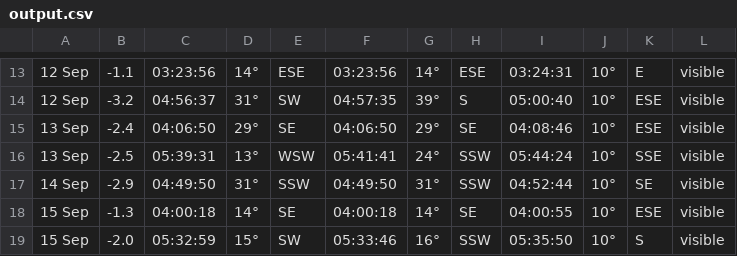
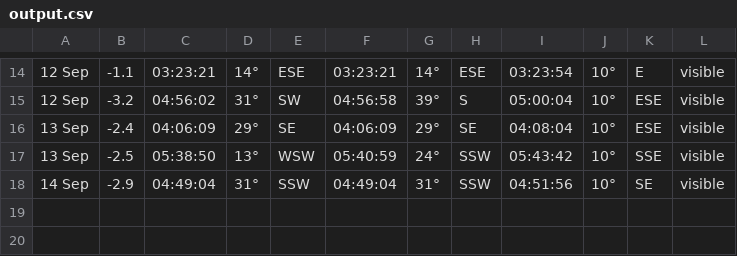
Before and after one commit to chris065/KIELDER_OBSERVATORY, a CSV file: Ad_Board/SITE/Python/output.csv, drawn as a sheet; only a part is shown, gaps mark what is left out; the diff covers the shown part only.

```diff
--- a/Ad_Board/SITE/Python/output.csv
+++ b/Ad_Board/SITE/Python/output.csv
@@ -81,21 +84,15 @@
-"
-12 Sep
-",-1.1,03:23:56,14°,ESE,03:23:56,14°,ESE,03:24:31,10°,E,visible
-"
-12 Sep
-",-3.2,04:56:37,31°,SW,04:57:35,39°,S,05:00:40,10°,ESE,visible
-"
-13 Sep
-",-2.4,04:06:50,29°,SE,04:06:50,29°,SE,04:08:46,10°,ESE,visible
-"
-13 Sep
-",-2.5,05:39:31,13°,WSW,05:41:41,24°,SSW,05:44:24,10°,SSE,visible
-"
-14 Sep
-",-2.9,04:49:50,31°,SSW,04:49:50,31°,SSW,04:52:44,10°,SE,visible
-"
-15 Sep
-",-1.3,04:00:18,14°,SE,04:00:18,14°,SE,04:00:55,10°,ESE,visible
-"
-15 Sep
-",-2.0,05:32:59,15°,SW,05:33:46,16°,SSW,05:35:50,10°,S,visible
+"
+12 Sep
+",-1.1,03:23:21,14°,ESE,03:23:21,14°,ESE,03:23:54,10°,E,visible
+"
+12 Sep
+",-3.2,04:56:02,31°,SW,04:56:58,39°,S,05:00:04,10°,ESE,visible
+"
+13 Sep
+",-2.4,04:06:09,29°,SE,04:06:09,29°,SE,04:08:04,10°,ESE,visible
+"
+13 Sep
+",-2.5,05:38:50,13°,WSW,05:40:59,24°,SSW,05:43:42,10°,SSE,visible
+"
+14 Sep
+",-2.9,04:49:04,31°,SSW,04:49:04,31°,SSW,04:51:56,10°,SE,visible
```
Also changed, not shown: 1 added row and 30 edited cells elsewhere in this file, 36 other files.
